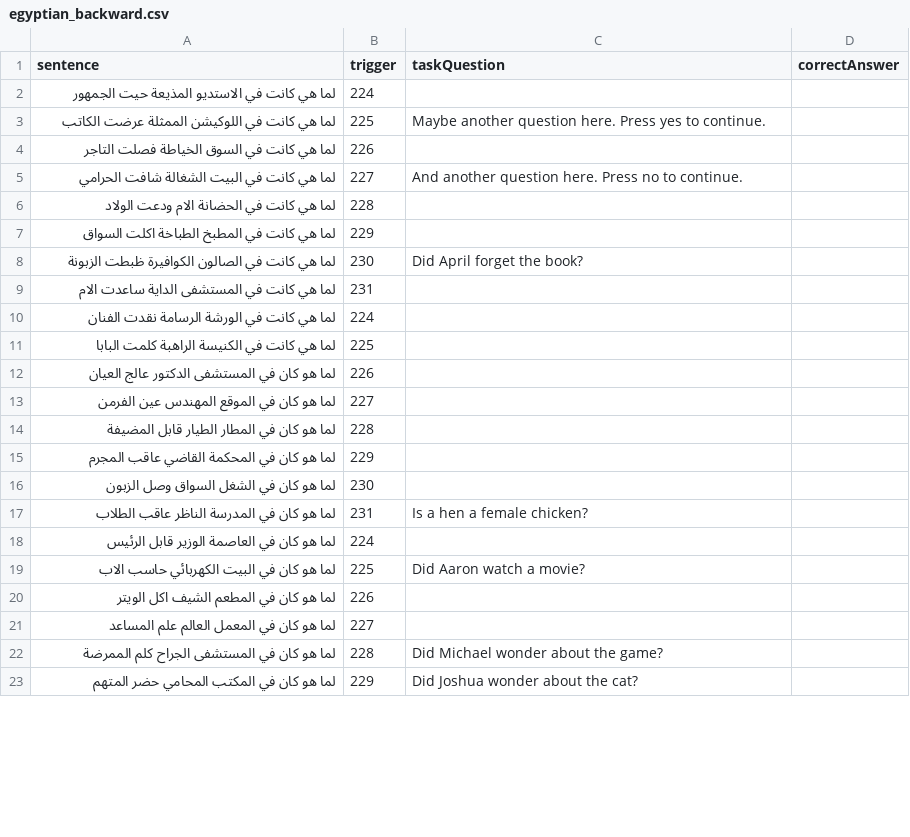
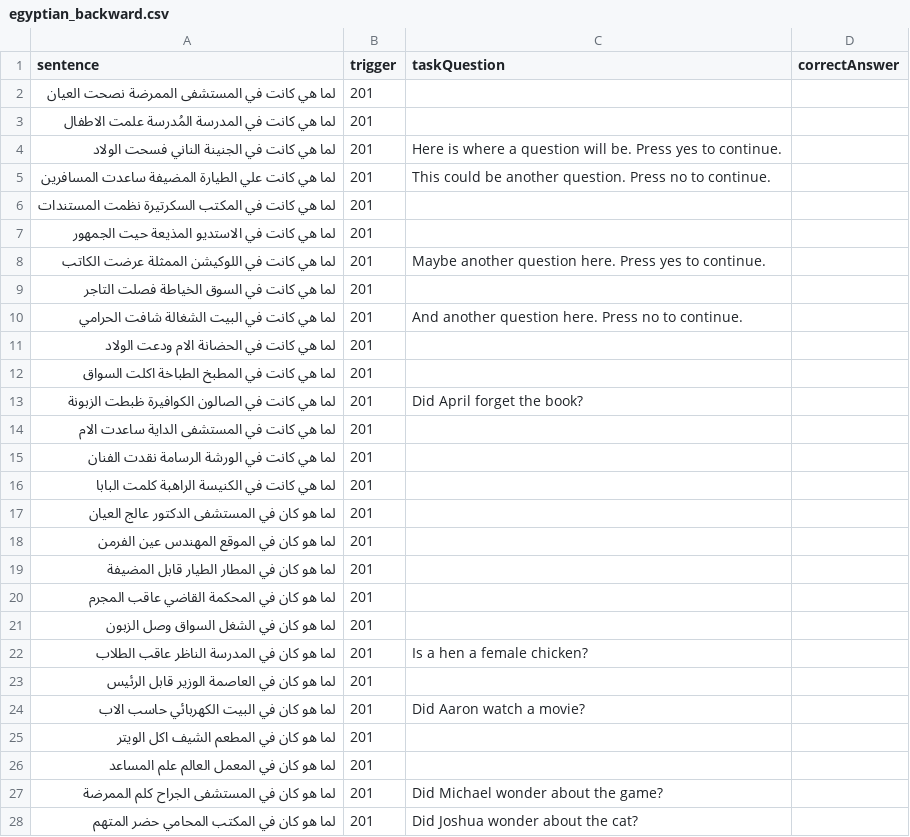
Before and after one commit to borderyz/neurowaves-lab-documentation, a CSV file: experiments/psychopy/jon_language_study/egyptian_backward.csv, drawn as a sheet; only a part is shown; the diff covers the shown part only.

```diff
--- a/experiments/psychopy/jon_language_study/egyptian_backward.csv
+++ b/experiments/psychopy/jon_language_study/egyptian_backward.csv
@@ -1,23 +1,28 @@
 sentence,trigger,taskQuestion,correctAnswer
-لما هي كانت في الاستديو المذيعة حيت الجمهور,224,,
-لما هي كانت في اللوكيشن الممثلة عرضت الكاتب,225,Maybe another question here. Press yes to continue.,
-لما هي كانت في السوق الخياطة فصلت التاجر,226,,
-لما هي كانت في البيت الشغالة شافت الحرامي,227,And another question here. Press no to continue.,
-لما هي كانت في الحضانة الام ودعت الولاد,228,,
-لما هي كانت في المطبخ الطباخة اكلت السواق,229,,
-لما هي كانت في الصالون الكوافيرة ظبطت الزبونة,230,Did April forget the book?,
-لما هي كانت في المستشفى الداية ساعدت الام,231, ,
-لما هي كانت في الورشة الرسامة نقدت الفنان,224, ,
-لما هي كانت في الكنيسة الراهبة كلمت البابا,225, ,
-لما هو كان في المستشفى الدكتور عالج العيان,226, ,
-لما هو كان في الموقع المهندس عين الفرمن,227, ,
-لما هو كان في المطار الطيار قابل المضيفة,228, ,
-لما هو كان في المحكمة القاضي عاقب المجرم,229, ,
-لما هو كان في الشغل السواق وصل الزبون,230, ,
-لما هو كان في المدرسة الناظر عاقب الطلاب,231,Is a hen a female chicken?,
-لما هو كان في العاصمة الوزير  قابل الرئيس,224, ,
-لما هو كان في البيت الكهربائي حاسب الاب,225,Did Aaron watch a movie?,
-لما هو كان في المطعم الشيف اكل الويتر,226, ,
-لما هو كان في المعمل العالم علم المساعد,227, ,
-لما هو كان في المستشفى الجراح كلم الممرضة,228,Did Michael wonder about the game?,
-لما هو كان في المكتب المحامي حضر المتهم,229,Did Joshua wonder about the cat?,
+لما هي كانت في المستشفى الممرضة نصحت العيان,201,,
+لما هي كانت في المدرسة المُدرسة علمت الاطفال,201,,
+لما هي كانت في الجنينة الناني فسحت الولاد,201,Here is where a question will be. Press yes to continue.,
+لما هي كانت علي الطيارة المضيفة ساعدت المسافرين ,201,This could be another question. Press no to continue.,
+لما هي كانت في المكتب السكرتيرة نظمت المستندات,201,,
+لما هي كانت في الاستديو المذيعة حيت الجمهور,201,,
+لما هي كانت في اللوكيشن الممثلة عرضت الكاتب,201,Maybe another question here. Press yes to continue.,
+لما هي كانت في السوق الخياطة فصلت التاجر,201,,
+لما هي كانت في البيت الشغالة شافت الحرامي,201,And another question here. Press no to continue.,
+لما هي كانت في الحضانة الام ودعت الولاد,201,,
+لما هي كانت في المطبخ الطباخة اكلت السواق,201,,
+لما هي كانت في الصالون الكوافيرة ظبطت الزبونة,201,Did April forget the book?,
+لما هي كانت في المستشفى الداية ساعدت الام,201, ,
+لما هي كانت في الورشة الرسامة نقدت الفنان,201, ,
+لما هي كانت في الكنيسة الراهبة كلمت البابا,201, ,
+لما هو كان في المستشفى الدكتور عالج العيان,201, ,
+لما هو كان في الموقع المهندس عين الفرمن,201, ,
+لما هو كان في المطار الطيار قابل المضيفة,201, ,
+لما هو كان في المحكمة القاضي عاقب المجرم,201, ,
+لما هو كان في الشغل السواق وصل الزبون,201, ,
+لما هو كان في المدرسة الناظر عاقب الطلاب,201,Is a hen a female chicken?,
+لما هو كان في العاصمة الوزير  قابل الرئيس,201, ,
+لما هو كان في البيت الكهربائي حاسب الاب,201,Did Aaron watch a movie?,
+لما هو كان في المطعم الشيف اكل الويتر,201, ,
+لما هو كان في المعمل العالم علم المساعد,201, ,
+لما هو كان في المستشفى الجراح كلم الممرضة,201,Did Michael wonder about the game?,
+لما هو كان في المكتب المحامي حضر المتهم,201,Did Joshua wonder about the cat?,
```
Also changed, not shown: 1 added row, 1 removed row and 31 edited cells elsewhere in this file, experiments/psychopy/jon_language_study/results.FirstLast.csv, 6 other files.
